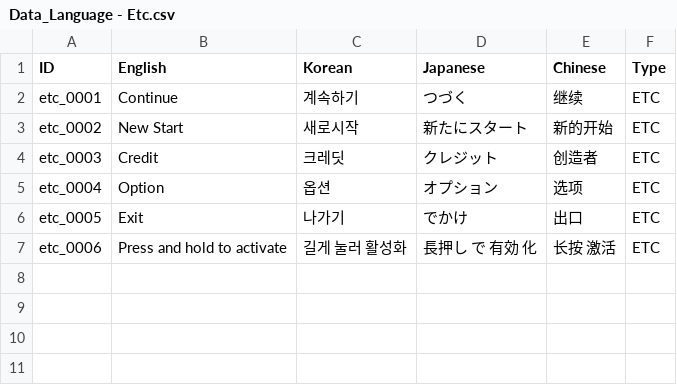
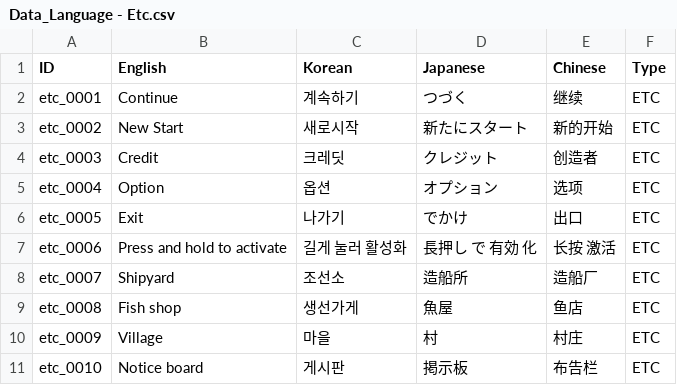
Before and after one commit to nodong91/FishingAssets, a CSV file: 01_Resources/Datas/Data_Json/Data_Language - Etc.csv, drawn as a sheet; the diff names each change by its address in the sheet, - before the commit and + after, or states it on an @@ line.

```diff
--- a/01_Resources/Datas/Data_Json/Data_Language - Etc.csv
+++ b/01_Resources/Datas/Data_Json/Data_Language - Etc.csv
+row 8: etc_0007 | Shipyard | 조선소 | 造船所 | 造船厂 | ETC
+row 9: etc_0008 | Fish shop | 생선가게 | 魚屋 | 鱼店 | ETC
+row 10: etc_0009 | Village | 마을 | 村 | 村庄 | ETC
+row 11: etc_0010 | Notice board | 게시판 | 掲示板 | 布告栏 | ETC
```
Also changed, not shown: 01_Resources/Datas/Data_Json/Data_Language - Dialog.csv, 12 other files.
